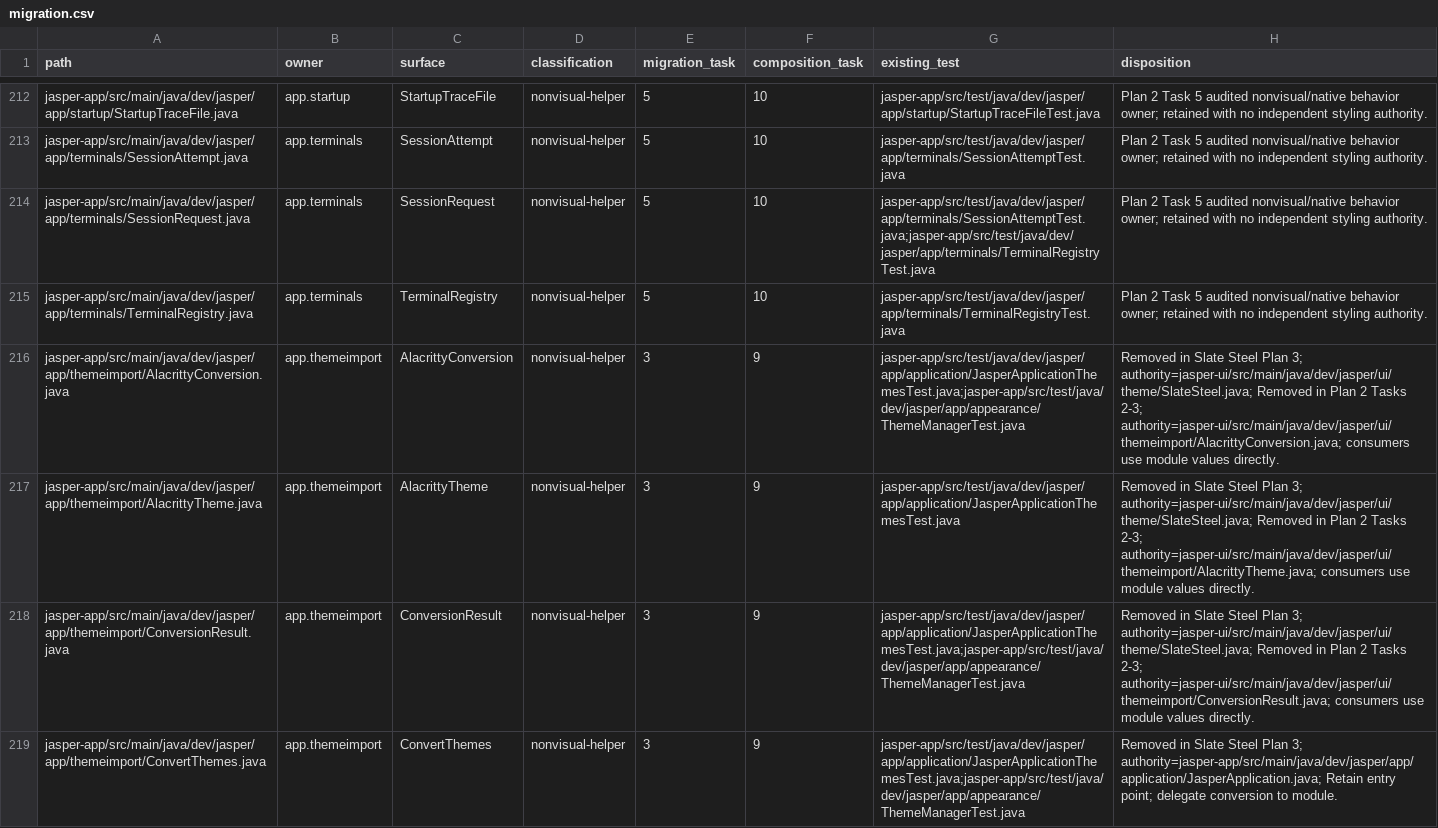
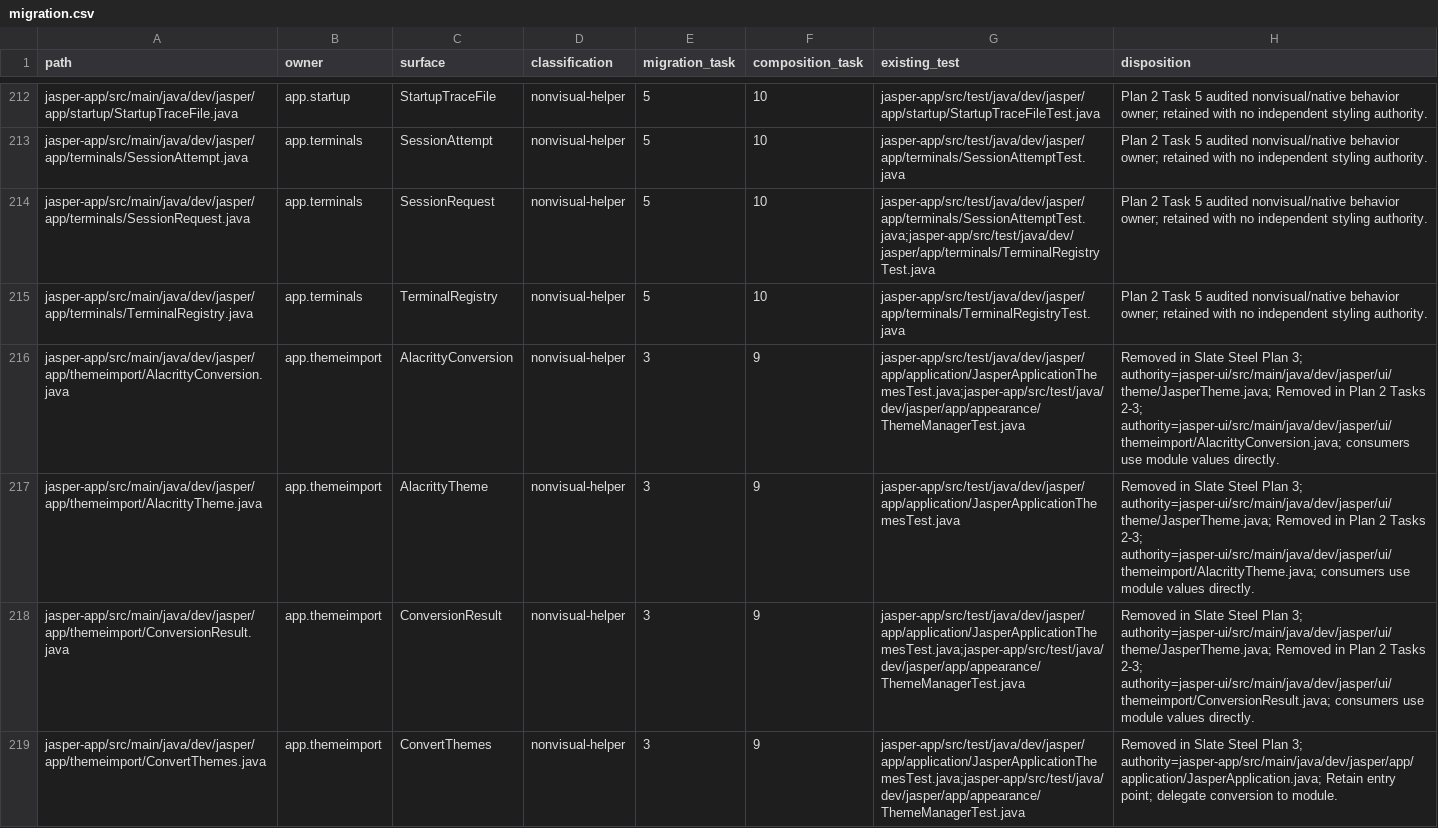
Before and after one commit to an0nn30/Jasper, a CSV file: docs/design/theme-engine/migration.csv, drawn as a sheet; only a part is shown, gaps mark what is left out; the diff covers the shown part only.

```diff
--- a/docs/design/theme-engine/migration.csv
+++ b/docs/design/theme-engine/migration.csv
@@ -215,5 +215,5 @@ jasper-app/src/main/java/dev/jasper/app/terminals/SessionRequest.java,app.termin
 jasper-app/src/main/java/dev/jasper/app/terminals/TerminalRegistry.java,app.terminals,TerminalRegistry,nonvisual-helper,5,10,jasper-app/src/test/java/dev/jasper/app/terminals/TerminalRegistryTest.java,Plan 2 Task 5 audited nonvisual/native behavior owner; retained with no independent styling authority.
-jasper-app/src/main/java/dev/jasper/app/themeimport/AlacrittyConversion.java,app.themeimport,AlacrittyConversion,nonvisual-helper,3,9,jasper-app/src/test/java/dev/jasper/app/application/JasperApplicationThemesTest.java;jasper-app/src/test/java/dev/jasper/app/appearance/ThemeManagerTest.java,Removed in Slate Steel Plan 3; authority=jasper-ui/src/main/java/dev/jasper/ui/theme/SlateSteel.java; Removed in Plan 2 Tasks 2-3; authority=jasper-ui/src/main/java/dev/jasper/ui/themeimport/AlacrittyConversion.java; consumers use module values directly.
-jasper-app/src/main/java/dev/jasper/app/themeimport/AlacrittyTheme.java,app.themeimport,AlacrittyTheme,nonvisual-helper,3,9,jasper-app/src/test/java/dev/jasper/app/application/JasperApplicationThemesTest.java,Removed in Slate Steel Plan 3; authority=jasper-ui/src/main/java/dev/jasper/ui/theme/SlateSteel.java; Removed in Plan 2 Tasks 2-3; authority=jasper-ui/src/main/java/dev/jasper/ui/themeimport/AlacrittyTheme.java; consumers use module values directly.
-jasper-app/src/main/java/dev/jasper/app/themeimport/ConversionResult.java,app.themeimport,ConversionResult,nonvisual-helper,3,9,jasper-app/src/test/java/dev/jasper/app/application/JasperApplicationThemesTest.java;jasper-app/src/test/java/dev/jasper/app/appearance/ThemeManagerTest.java,Removed in Slate Steel Plan 3; authority=jasper-ui/src/main/java/dev/jasper/ui/theme/SlateSteel.java; Removed in Plan 2 Tasks 2-3; authority=jasper-ui/src/main/java/dev/jasper/ui/themeimport/ConversionResult.java; consumers use module values directly.
+jasper-app/src/main/java/dev/jasper/app/themeimport/AlacrittyConversion.java,app.themeimport,AlacrittyConversion,nonvisual-helper,3,9,jasper-app/src/test/java/dev/jasper/app/application/JasperApplicationThemesTest.java;jasper-app/src/test/java/dev/jasper/app/appearance/ThemeManagerTest.java,Removed in Slate Steel Plan 3; authority=jasper-ui/src/main/java/dev/jasper/ui/theme/JasperTheme.java; Removed in Plan 2 Tasks 2-3; authority=jasper-ui/src/main/java/dev/jasper/ui/themeimport/AlacrittyConversion.java; consumers use module values directly.
+jasper-app/src/main/java/dev/jasper/app/themeimport/AlacrittyTheme.java,app.themeimport,AlacrittyTheme,nonvisual-helper,3,9,jasper-app/src/test/java/dev/jasper/app/application/JasperApplicationThemesTest.java,Removed in Slate Steel Plan 3; authority=jasper-ui/src/main/java/dev/jasper/ui/theme/JasperTheme.java; Removed in Plan 2 Tasks 2-3; authority=jasper-ui/src/main/java/dev/jasper/ui/themeimport/AlacrittyTheme.java; consumers use module values directly.
+jasper-app/src/main/java/dev/jasper/app/themeimport/ConversionResult.java,app.themeimport,ConversionResult,nonvisual-helper,3,9,jasper-app/src/test/java/dev/jasper/app/application/JasperApplicationThemesTest.java;jasper-app/src/test/java/dev/jasper/app/appearance/ThemeManagerTest.java,Removed in Slate Steel Plan 3; authority=jasper-ui/src/main/java/dev/jasper/ui/theme/JasperTheme.java; Removed in Plan 2 Tasks 2-3; authority=jasper-ui/src/main/java/dev/jasper/ui/themeimport/ConversionResult.java; consumers use module values directly.
 jasper-app/src/main/java/dev/jasper/app/themeimport/ConvertThemes.java,app.themeimport,ConvertThemes,nonvisual-helper,3,9,jasper-app/src/test/java/dev/jasper/app/application/JasperApplicationThemesTest.java;jasper-app/src/test/java/dev/jasper/app/appearance/ThemeManagerTest.java,Removed in Slate Steel Plan 3; authority=jasper-app/src/main/java/dev/jasper/app/application/JasperApplication.java; Retain entry point; delegate conversion to module.
```
Also changed, not shown: 26 edited cells elsewhere in this file, 45 other files.
